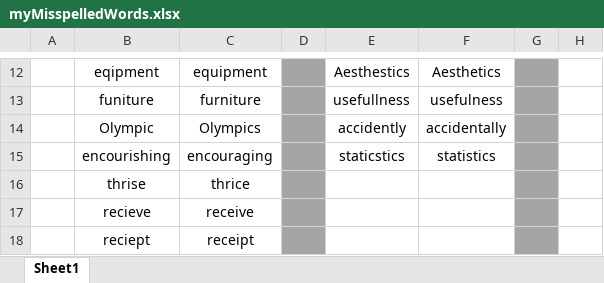
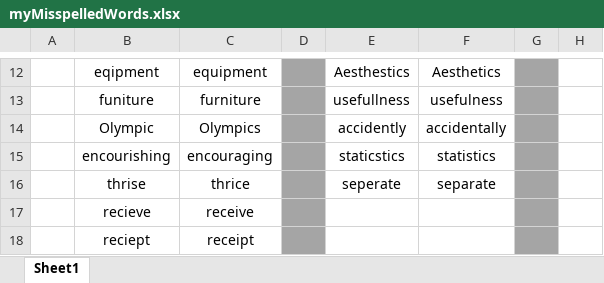
Before and after one commit to nayzinminlwin/IELTS_Practice_Repo, an Excel workbook: myMisspelledWords.xlsx, sheet Sheet1, drawn as a sheet; only a part is shown, gaps mark what is left out; values as stored, in another font and other column widths than the file's, no borders; the diff names each change by its address in the sheet, - before the commit and + after, or states it on an @@ line.

Commit message:
Added misspelled word.

```diff
--- a/myMisspelledWords.xlsx (sheet Sheet1)
+++ b/myMisspelledWords.xlsx (sheet Sheet1)
-E16: (empty)
+E16: seperate
-F16: (empty)
+F16: separate
```
